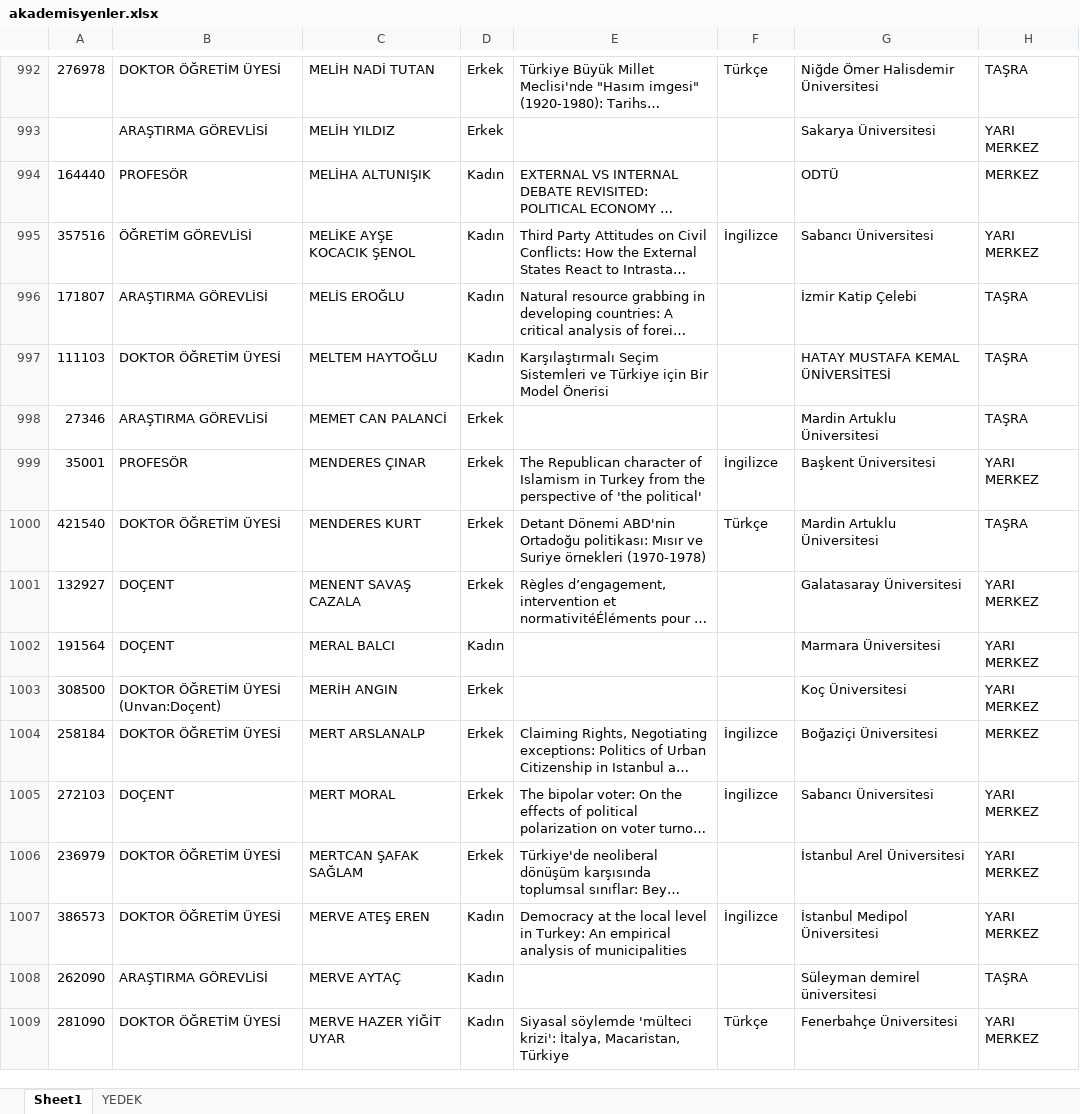
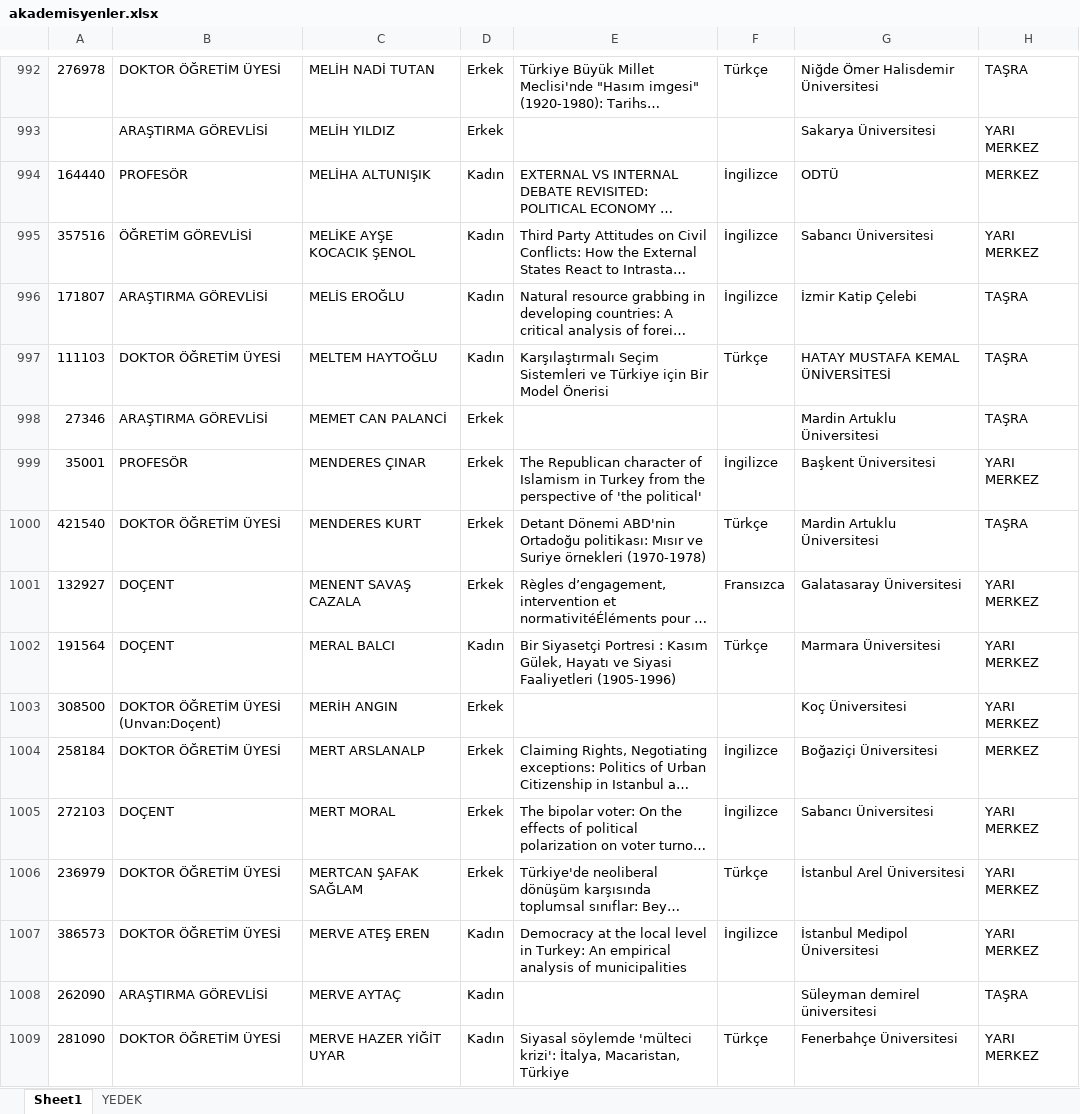
Before and after one commit to burakemretetik/ui-website, an Excel workbook: public/data_admin/akademisyenler.xlsx, sheet Sheet1, drawn as a sheet; only a part is shown, gaps mark what is left out; long unchanged cells end in …; values as stored, in another font and other column widths than the file's, no borders; charts and pictures not drawn; the diff covers the shown part only; the diff names each change by its address in the sheet, - before the commit and + after, or states it on an @@ line.

```diff
--- a/public/data_admin/akademisyenler.xlsx (sheet Sheet1)
+++ b/public/data_admin/akademisyenler.xlsx (sheet Sheet1)
-F994: (empty)
+F994: İngilizce
-F996: (empty)
+F996: İngilizce
-F997: (empty)
+F997: Türkçe
-F1001: (empty)
+F1001: Fransızca
-E1002: (empty)
+E1002: Bir Siyasetçi Portresi : Kasım Gülek, Hayatı ve Siyasi Faaliyetleri (1905-1996)
-F1002: (empty)
+F1002: Türkçe
-F1006: (empty)
+F1006: Türkçe
```
Also changed, not shown: 847 edited cells elsewhere in this sheet, 3 other files.
